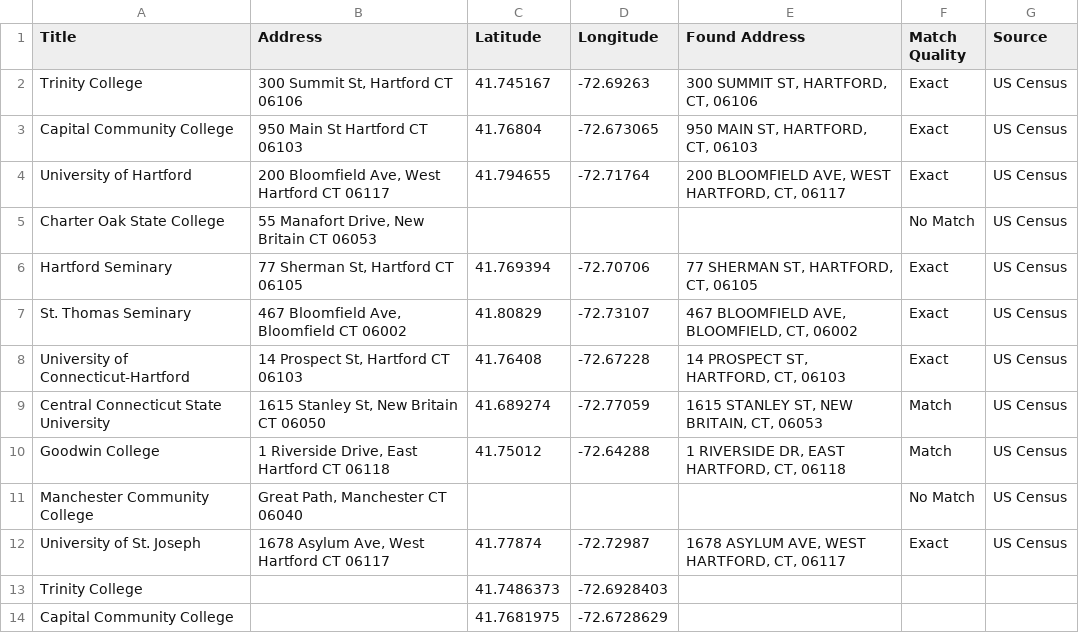
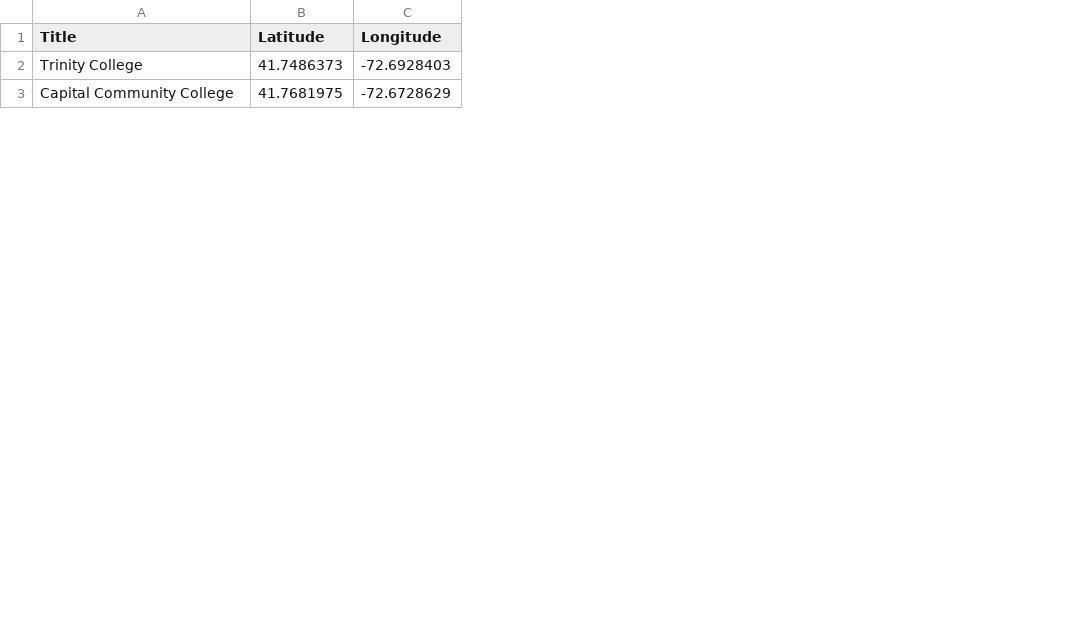
Before and after one commit to rayassch/leaflet-map-simple, a CSV file: data.csv, drawn as a sheet; only a part is shown; the diff names each change by its address in the sheet, - before the commit and + after, or states it on an @@ line.

Commit message:
Add files via upload

```diff
--- a/data.csv
+++ b/data.csv
-column B (Address), empty
-column E (Found Address), empty
-column F (Match Quality), empty
-column G (Source), empty
-row 2: Trinity College | 300 Summit St, Hartford CT 06106 | 41.745167 | -72.69263 | 300 SUMMIT ST, HARTFORD, CT, 06106 | Exact | US Census
-row 3: Capital Community College | 950 Main St Hartford CT 06103 | 41.76804 | -72.673065 | 950 MAIN ST, HARTFORD, CT, 06103 | Exact | US Census
-row 4: University of Hartford | 200 Bloomfield Ave, West Hartford CT 06117 | 41.794655 | -72.71764 | 200 BLOOMFIELD AVE, WEST HARTFORD, CT, 06117 | Exact | US Census
-row 5: Charter Oak State College | 55 Manafort Drive, New Britain CT 06053 |  |  |  | No Match | US Census
-row 6: Hartford Seminary | 77 Sherman St, Hartford CT 06105 | 41.769394 | -72.70706 | 77 SHERMAN ST, HARTFORD, CT, 06105 | Exact | US Census
-row 7: St. Thomas Seminary | 467 Bloomfield Ave, Bloomfield CT 06002 | 41.80829 | -72.73107 | 467 BLOOMFIELD AVE, BLOOMFIELD, CT, 06002 | Exact | US Census
-row 8: University of Connecticut-Hartford | 14 Prospect St, Hartford CT 06103 | 41.76408 | -72.67228 | 14 PROSPECT ST, HARTFORD, CT, 06103 | Exact | US Census
-row 9: Central Connecticut State University | 1615 Stanley St, New Britain CT 06050 | 41.689274 | -72.77059 | 1615 STANLEY ST, NEW BRITAIN, CT, 06053 | Match | US Census
-row 10: Goodwin College | 1 Riverside Drive, East Hartford CT 06118 | 41.75012 | -72.64288 | 1 RIVERSIDE DR, EAST HARTFORD, CT, 06118 | Match | US Census
-row 11: Manchester Community College | Great Path, Manchester CT 06040 |  |  |  | No Match | US Census
-row 12: University of St. Joseph | 1678 Asylum Ave, West Hartford CT 06117 | 41.77874 | -72.72987 | 1678 ASYLUM AVE, WEST HARTFORD, CT, 06117 | Exact | US Census
```
